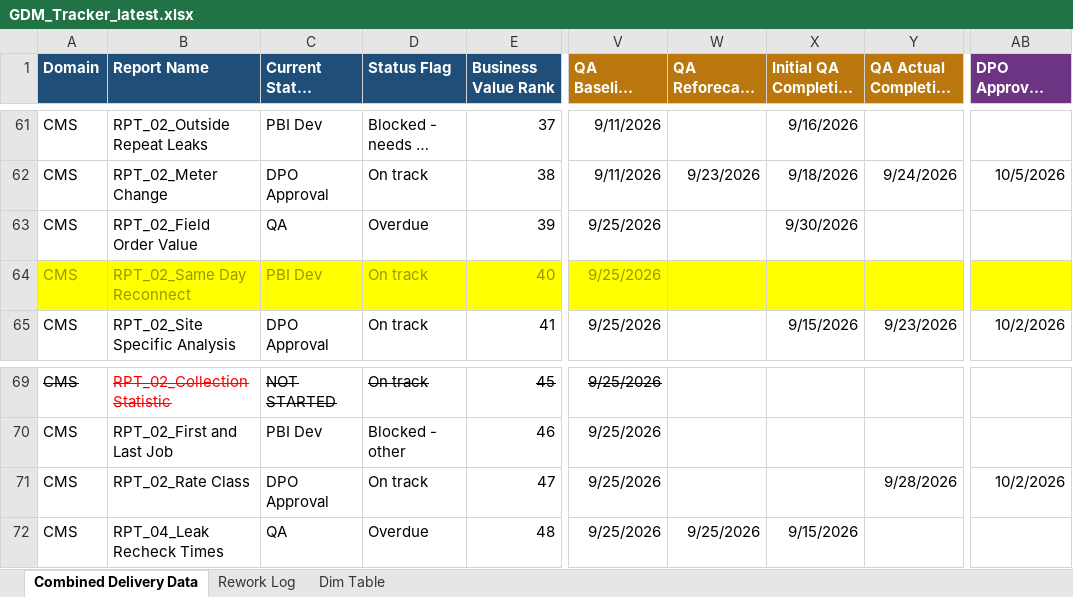
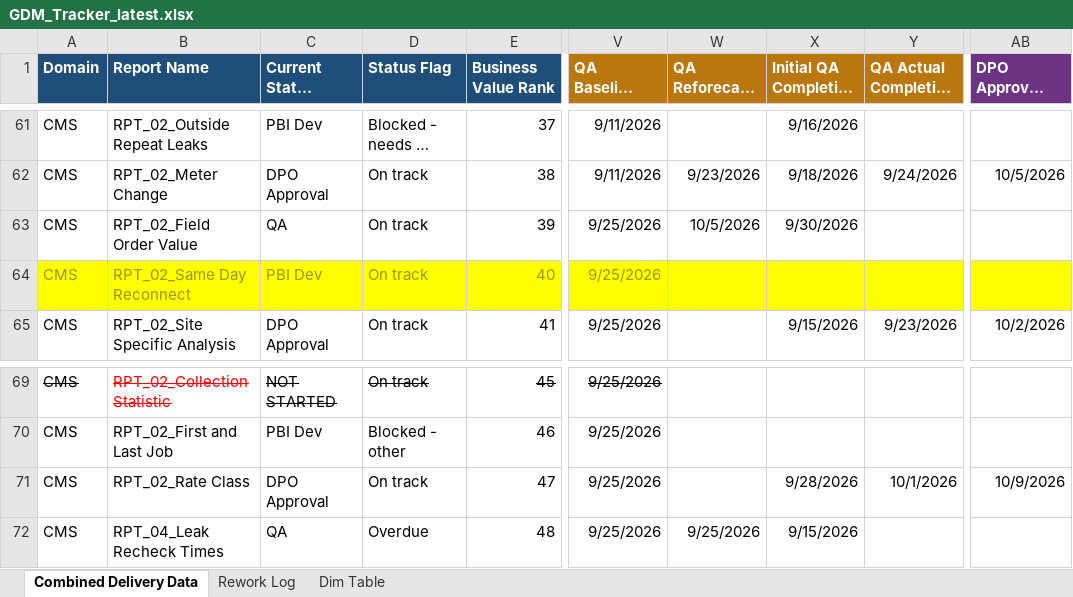
Before and after one commit to bezagetaneh01-lgtm/beza, an Excel workbook: docs/data/GDM_Tracker_latest.xlsx, sheet Combined Delivery Data, drawn as a sheet; only a part is shown, gaps mark what is left out; long unchanged cells end in …; values as stored, in another font and other column widths than the file's, no borders; conditional formats and table styles not drawn; the diff names each change by its address in the sheet, - before the commit and + after, or states it on an @@ line.

Commit message:
Auto-sync tracker from SharePoint (2026-09-30 10:46)

```diff
--- a/docs/data/GDM_Tracker_latest.xlsx (sheet Combined Delivery Data)
+++ b/docs/data/GDM_Tracker_latest.xlsx (sheet Combined Delivery Data)
-D63 (Status Flag): Overdue
+D63 (Status Flag): On track
-W63 (QA Reforecast Completion Date): (empty)
+W63 (QA Reforecast Completion Date): 10/5/2026
-X71 (Initial QA Completion Date): (empty)
+X71 (Initial QA Completion Date): 9/28/2026
-Y71 (QA Actual Completion Date): 9/28/2026
+Y71 (QA Actual Completion Date): 10/1/2026
-AB71: 10/2/2026
+AB71: 10/9/2026
```
Also changed, not shown: sheet Rework Log, public/data/GDM_Tracker_latest.xlsx.
